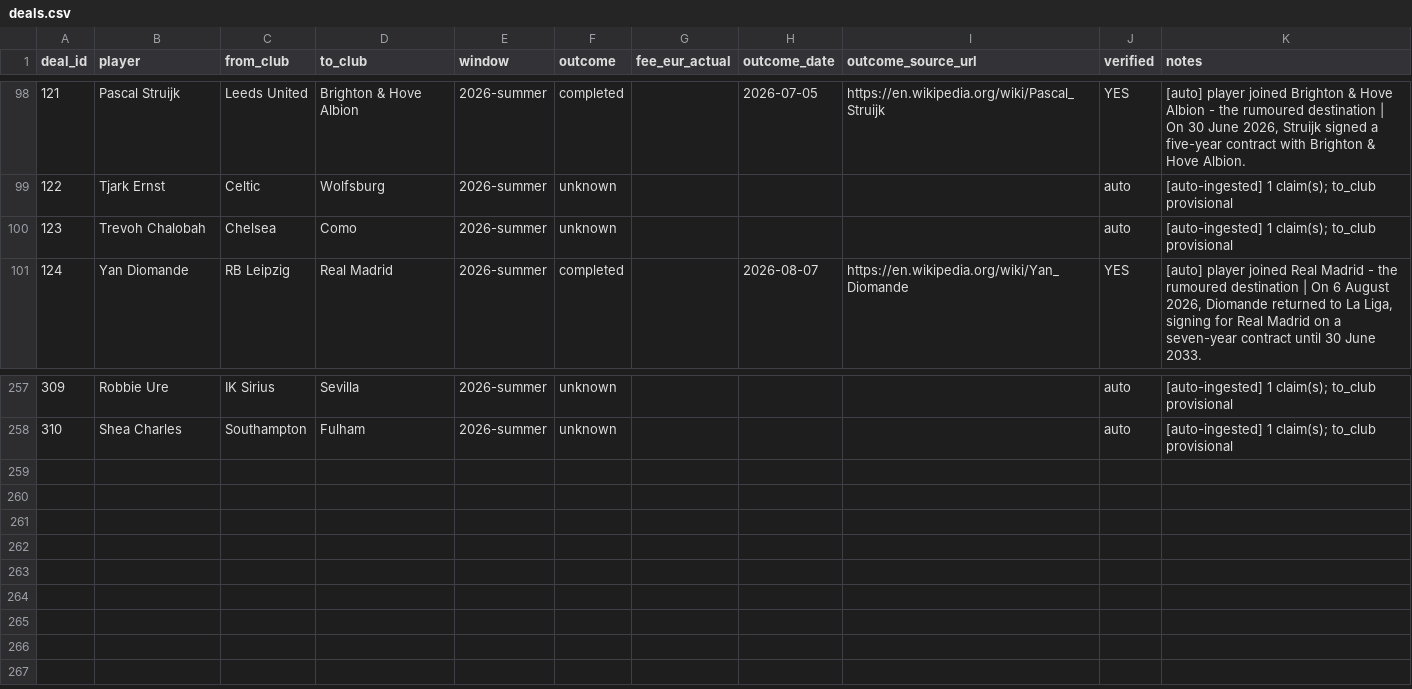
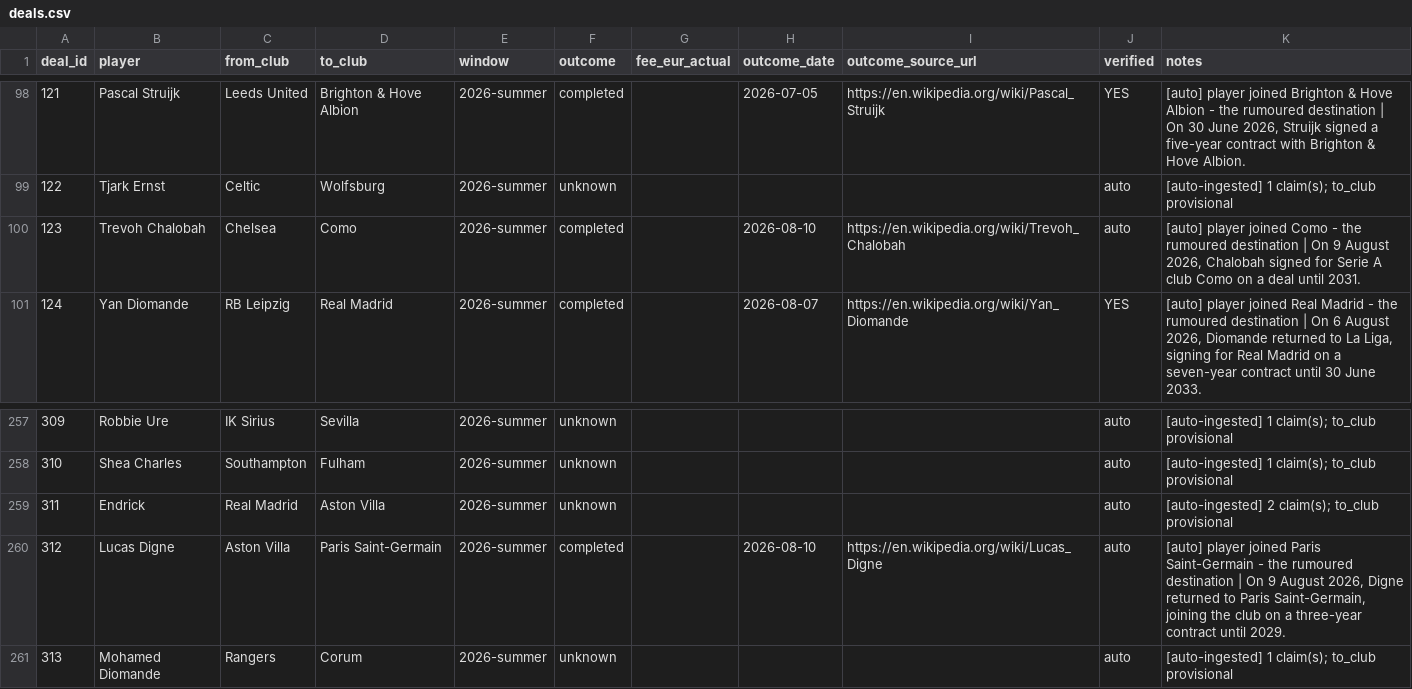
Before and after one commit to har27il/transfer-truth, a CSV file: ground-truth/deals.csv, drawn as a sheet; only a part is shown, gaps mark what is left out.

```diff
--- a/ground-truth/deals.csv
+++ b/ground-truth/deals.csv
@@ -99,3 +99,3 @@ deal_id,player,from_club,to_club,window,outcome,fee_eur_actual,outcome_date,outc
 122,Tjark Ernst,Celtic,Wolfsburg,2026-summer,unknown,,,,auto,[auto-ingested] 1 claim(s); to_club provisional
-123,Trevoh Chalobah,Chelsea,Como,2026-summer,unknown,,,,auto,[auto-ingested] 1 claim(s); to_club provisional
+123,Trevoh Chalobah,Chelsea,Como,2026-summer,completed,,2026-08-10,https://en.wikipedia.org/wiki/Trevoh_Chalobah,auto,"[auto] player joined Como - the rumoured destination | On 9 August 2026, Chalobah signed for Serie A club Como on a deal until 2031."
 124,Yan Diomande,RB Leipzig,Real Madrid,2026-summer,completed,,2026-08-07,https://en.wikipedia.org/wiki/Yan_Diomande,YES,"[auto] player joined Real Madrid - the rumoured destination | On 6 August 2026, Diomande returned to La Liga, signing for Real Madrid on a seven-year contract until 30 June 2033."
@@ -258 +258,4 @@ deal_id,player,from_club,to_club,window,outcome,fee_eur_actual,outcome_date,outc
 310,Shea Charles,Southampton,Fulham,2026-summer,unknown,,,,auto,[auto-ingested] 1 claim(s); to_club provisional
+311,Endrick,Real Madrid,Aston Villa,2026-summer,unknown,,,,auto,[auto-ingested] 2 claim(s); to_club provisional
+312,Lucas Digne,Aston Villa,Paris Saint-Germain,2026-summer,completed,,2026-08-10,https://en.wikipedia.org/wiki/Lucas_Digne,auto,"[auto] player joined Paris Saint-Germain - the rumoured destination | On 9 August 2026, Digne returned to Paris Saint-Germain, joining the club on a three-year contract until 2029."
+313,Mohamed Diomande,Rangers,Corum,2026-summer,unknown,,,,auto,[auto-ingested] 1 claim(s); to_club provisional
```
Also changed, not shown: ground-truth/journalist_claims.csv, 2 other files.
